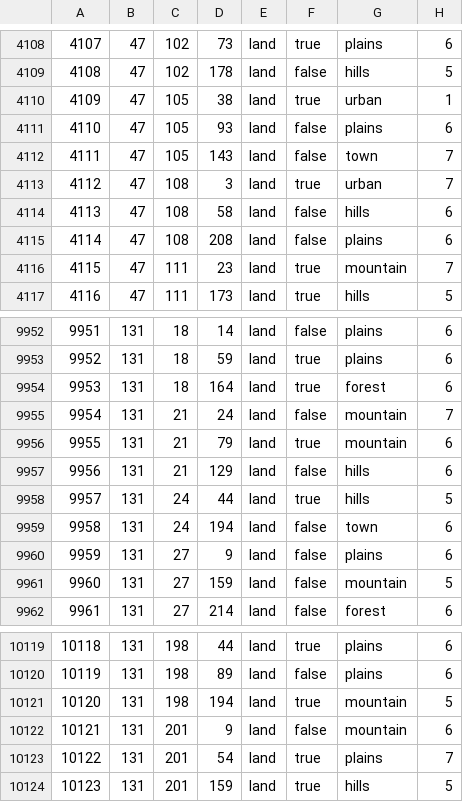
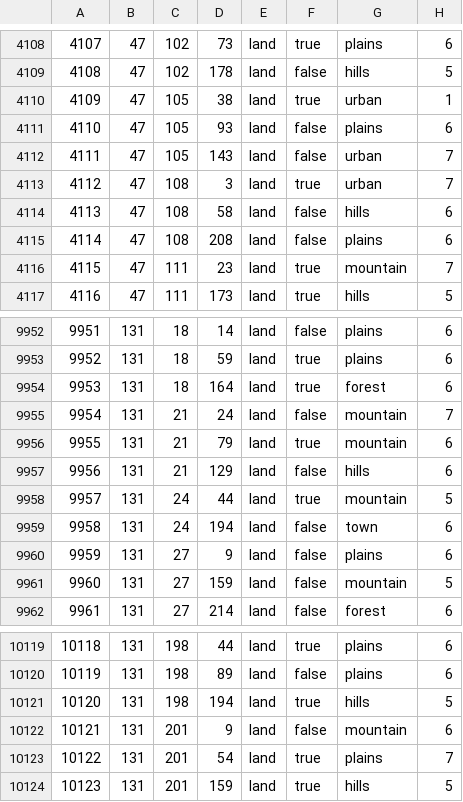
Before and after one commit to sdlpc1/World-War-Bruh-PMFU, a CSV file: map/definition.csv, drawn as a sheet; only a part is shown, gaps mark what is left out.

```diff
--- a/map/definition.csv
+++ b/map/definition.csv
@@ -4111,3 +4111,3 @@
 4110;47;105;93;land;false;plains;6
-4111;47;105;143;land;false;town;7
+4111;47;105;143;land;false;urban;7
 4112;47;108;3;land;true;urban;7
@@ -9957,3 +9957,3 @@
 9956;131;21;129;land;false;hills;6
-9957;131;24;44;land;true;hills;5
+9957;131;24;44;land;true;mountain;5
 9958;131;24;194;land;false;town;6
@@ -10120,3 +10120,3 @@
 10119;131;198;89;land;false;plains;6
-10120;131;198;194;land;true;mountain;5
+10120;131;198;194;land;true;hills;5
 10121;131;201;9;land;false;mountain;6
```
Also changed, not shown: 33 other files.
